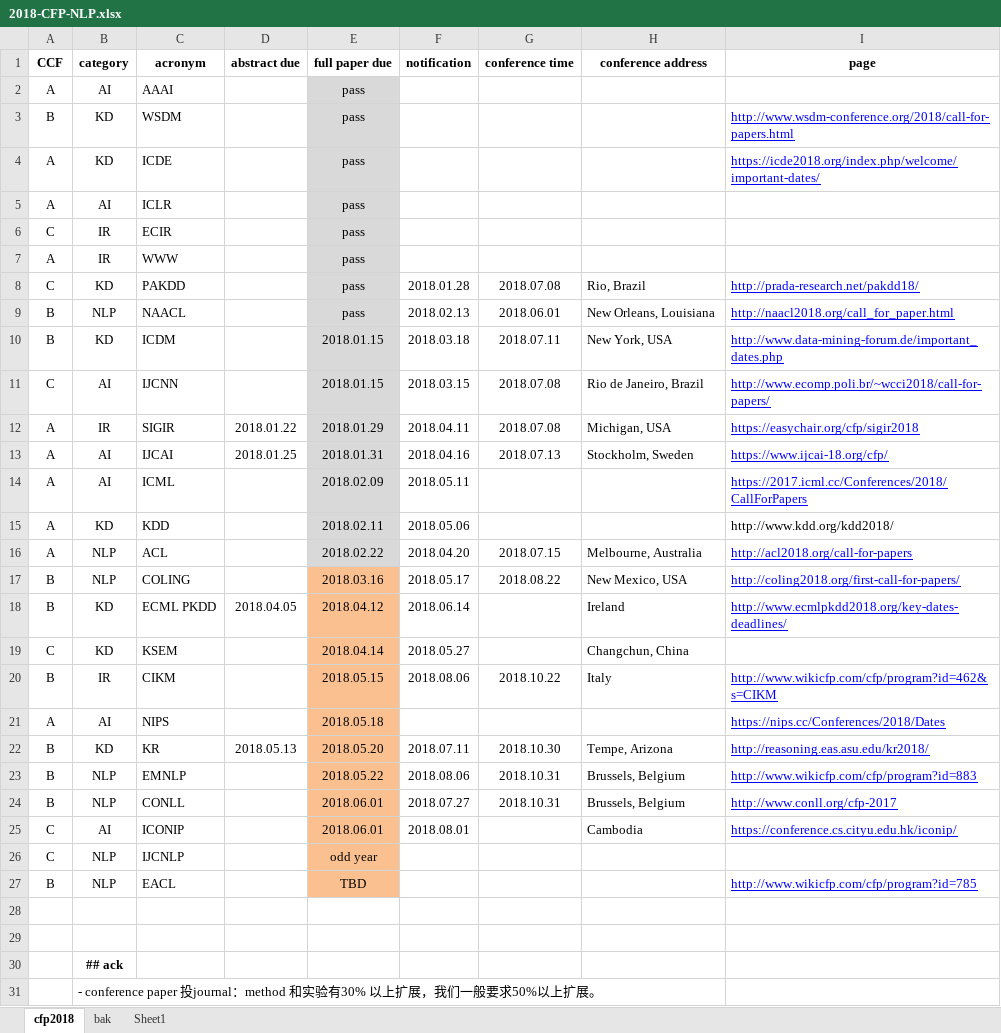
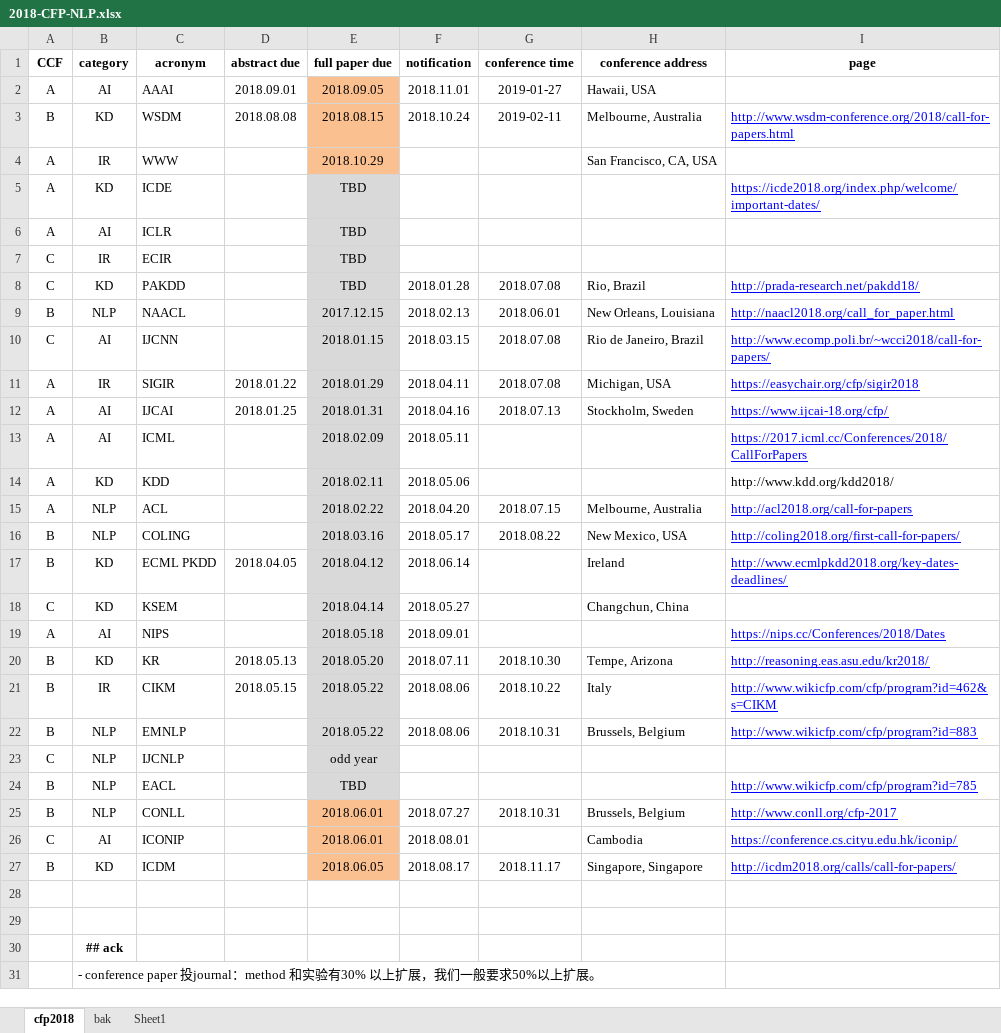
Before and after one commit to rgtjf/nlp-calendar, an Excel workbook: 2018-CFP-NLP.xlsx, sheet cfp2018, drawn as a sheet; only a part is shown; values as stored, in another font and other column widths than the file's, no borders; conditional formats not drawn; removed rows and columns are numbered as before the commit, all else as after; the diff names each change by its address in the sheet, - before the commit and + after, or states it on an @@ line.

```diff
--- a/2018-CFP-NLP.xlsx (sheet cfp2018)
+++ b/2018-CFP-NLP.xlsx (sheet cfp2018)
-D2 (abstract due): (empty)
+D2 (abstract due): 2018.09.01
-E2 (full paper due): pass
+E2 (full paper due): 2018.09.05
-E2:E3 fill: #D9D9D9
+E2:E3 fill: #FAC090
-F2 (notification): (empty)
+F2 (notification): 2018.11.01
-G2 (conference time): (empty)
+G2 (conference time): 2019-01-27
-H2 (conference address): (empty)
+H2 (conference address): Hawaii, USA
-D3 (abstract due): (empty)
+D3 (abstract due): 2018.08.08
-E3 (full paper due): pass
+E3 (full paper due): 2018.08.15
-F3 (notification): (empty)
+F3 (notification): 2018.10.24
-G3 (conference time): (empty)
+G3 (conference time): 2019-02-11
-H3 (conference address): (empty)
+H3 (conference address): Melbourne, Australia
+row 4: A | IR | WWW |  | 2018.10.29 |  |  | San Francisco, CA, USA
-E5:E7 (full paper due): pass
+E5:E7 (full paper due): TBD
-row 7: A | IR | WWW |  | pass
-E8 (full paper due): pass
+E8 (full paper due): TBD
-E9 (full paper due): pass
+E9 (full paper due): 2017.12.15
-row 10: B | KD | ICDM |  | 2018.01.15 | 2018.03.18 | 2018.07.11 | New York, USA | http://www.data-mining-forum.de/important_dates.php
-E16:E18 fill: #FAC090
+E16:E18 fill: #D9D9D9
-row 20: B | IR | CIKM |  | 2018.05.15 | 2018.08.06 | 2018.10.22 | Italy | http://www.wikicfp.com/cfp/program?id=462&s=CIKM
-E19:E20 fill: #FAC090
+E19:E20 fill: #D9D9D9
-F19 (notification): (empty)
+F19 (notification): 2018.09.01
+row 21: B | IR | CIKM | 2018.05.15 | 2018.05.22 | 2018.08.06 | 2018.10.22 | Italy | http://www.wikicfp.com/cfp/program?id=462&s=CIKM
-E22 fill: #FAC090
+E22 fill: #D9D9D9
@@ row 26 moved to row 23: C @@
@@ row 27 moved to row 24: B @@
+row 27: B | KD | ICDM |  | 2018.06.05 | 2018.08.17 | 2018.11.17 | Singapore, Singapore | http://icdm2018.org/calls/call-for-papers/
```
Also changed, not shown: 1 other file.
